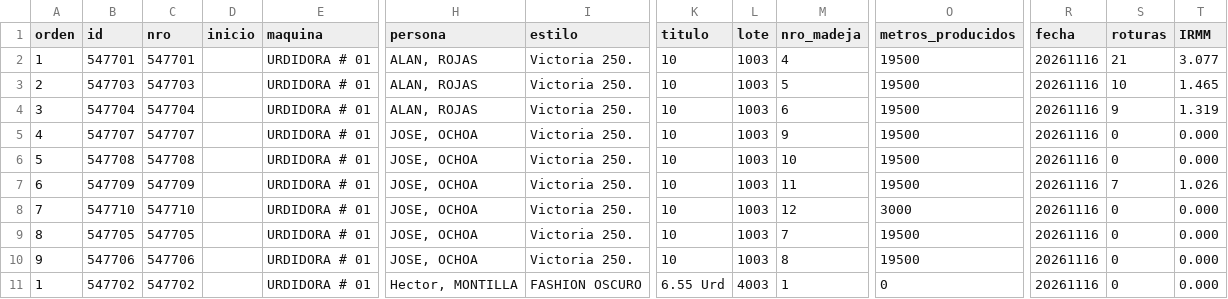
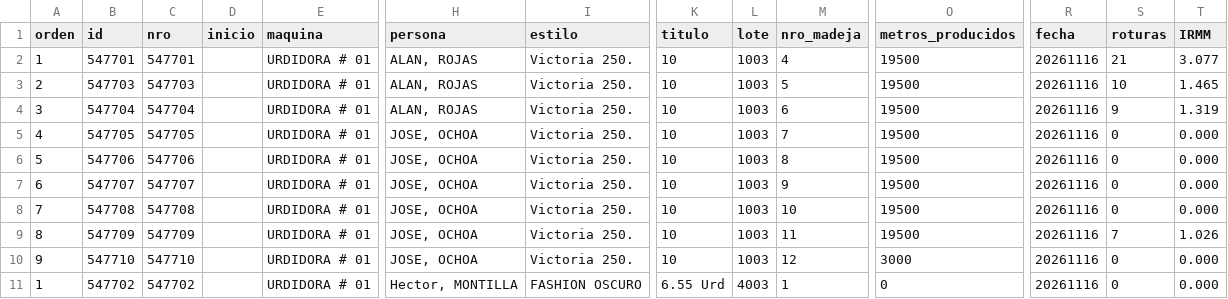
Before and after one commit to fherross3-ops/PH_urdido, a CSV file: data/produccion_20261116.csv, drawn as a sheet; only a part is shown, gaps mark what is left out; removed rows and columns are numbered as before the commit, all else as after; rows hold the shown columns only; the diff names each change by its address in the sheet, - before the commit and + after, or states it on an @@ line.

```diff
--- a/data/produccion_20261116.csv
+++ b/data/produccion_20261116.csv
+row 5: 4 | 547705 | 547705 |  | URDIDORA # 01 | JOSE, OCHOA | Victoria 250. | 10 | 1003 | 7 | 19500 | 20261116 | 0 | 0.000
+row 6: 5 | 547706 | 547706 |  | URDIDORA # 01 | JOSE, OCHOA | Victoria 250. | 10 | 1003 | 8 | 19500 | 20261116 | 0 | 0.000
-A7 (orden): 4
+A7 (orden): 6
-A8 (orden): 5
+A8 (orden): 7
-A9 (orden): 6
+A9 (orden): 8
-A10 (orden): 7
+A10 (orden): 9
-row 9: 8 | 547705 | 547705 |  | URDIDORA # 01 | JOSE, OCHOA | Victoria 250. | 10 | 1003 | 7 | 19500 | 20261116 | 0 | 0.000
-row 10: 9 | 547706 | 547706 |  | URDIDORA # 01 | JOSE, OCHOA | Victoria 250. | 10 | 1003 | 8 | 19500 | 20261116 | 0 | 0.000
```
Also changed, not shown: data/produccion_20261101.csv, data/produccion_20261104.csv, 13 other files.
